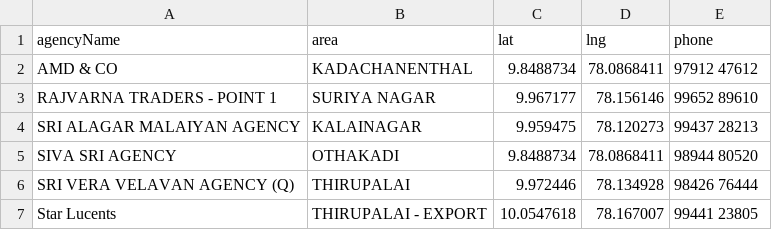
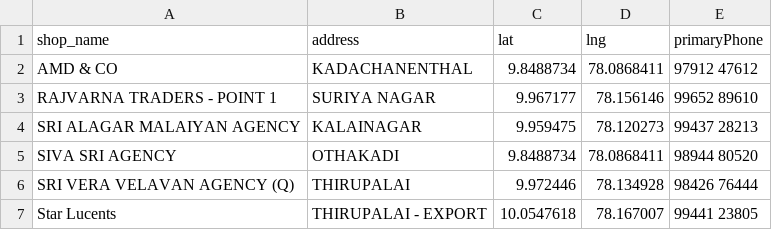
Before and after one commit to Nazreen998/Abhinav_backend, a CSV file: data/result.csv, drawn as a sheet; only a part is shown.

```diff
--- a/data/result.csv
+++ b/data/result.csv
@@ -1,2 +1,2 @@
-agencyName,area,lat,lng,phone
+shop_name,address,lat,lng,primaryPhone
 AMD & CO,KADACHANENTHAL,9.8488734,78.0868411,97912 47612
```
Also changed, not shown: 1 other file.
